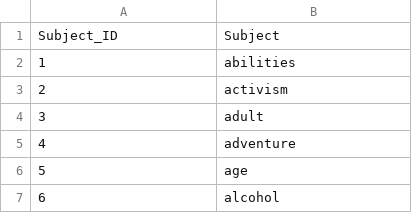
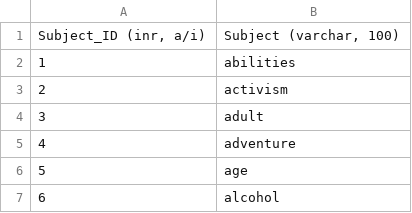
Before and after one commit to grocottk/L3_Practice_Database, a CSV file: L3_Practice_Database_Subjects.csv, drawn as a sheet; only a part is shown.

```diff
--- a/L3_Practice_Database_Subjects.csv
+++ b/L3_Practice_Database_Subjects.csv
@@ -1,2 +1,2 @@
-Subject_ID,Subject
+"Subject_ID (inr, a/i)","Subject (varchar, 100)"
 1,abilities
```
Also changed, not shown: L3_Practice_Database_Authors.csv, L3_Practice_Database_Countries.csv, 3 other files.
